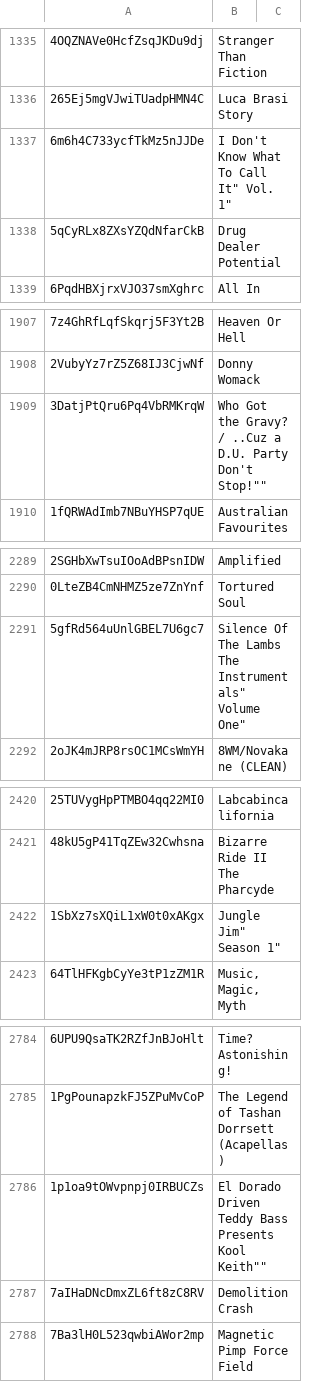
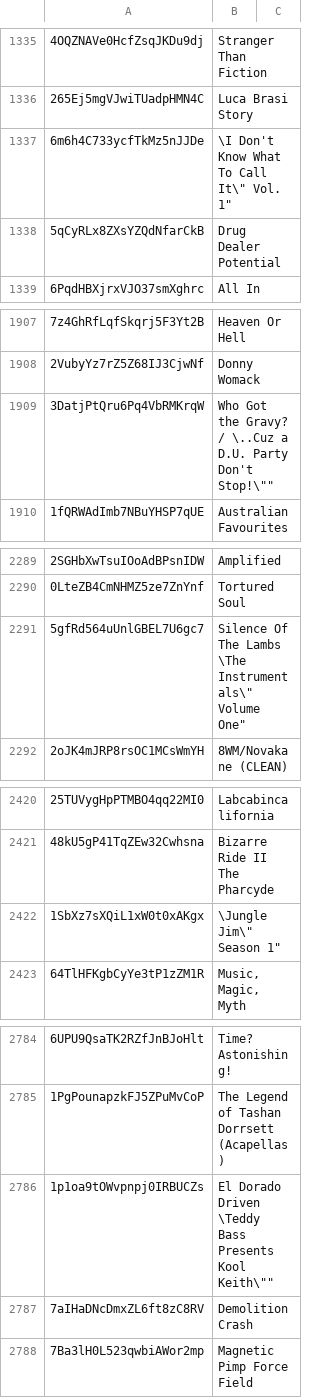
Before and after one commit to snpanchal/hiphop-recommender-dataset, a CSV file: data_collection/albums.csv, drawn as a sheet; only a part is shown, gaps mark what is left out; the diff covers the shown part only; the diff names each change by its address in the sheet, - before the commit and + after, or states it on an @@ line.

```diff
--- a/data_collection/albums.csv
+++ b/data_collection/albums.csv
-B1337: I Don't Know What To Call It" Vol. 1"
+B1337: \I Don't Know What To Call It\" Vol. 1"
-B1909: …Gravy? / ..Cuz a D.U. Party Don't Stop!""
+B1909: …Gravy? / \..Cuz a D.U. Party Don't Stop!\""
-B2291: …The Lambs The Instrumentals" Volume One"
+B2291: …The Lambs \The Instrumentals\" Volume One"
-B2422: Jungle Jim" Season 1"
+B2422: \Jungle Jim\" Season 1"
-B2786: …Dorado Driven Teddy Bass Presents Kool Keith""
+B2786: …Dorado Driven \Teddy Bass Presents Kool Keith\""
```
Also changed, not shown: 9 edited cells elsewhere in this file, 4 other files.
